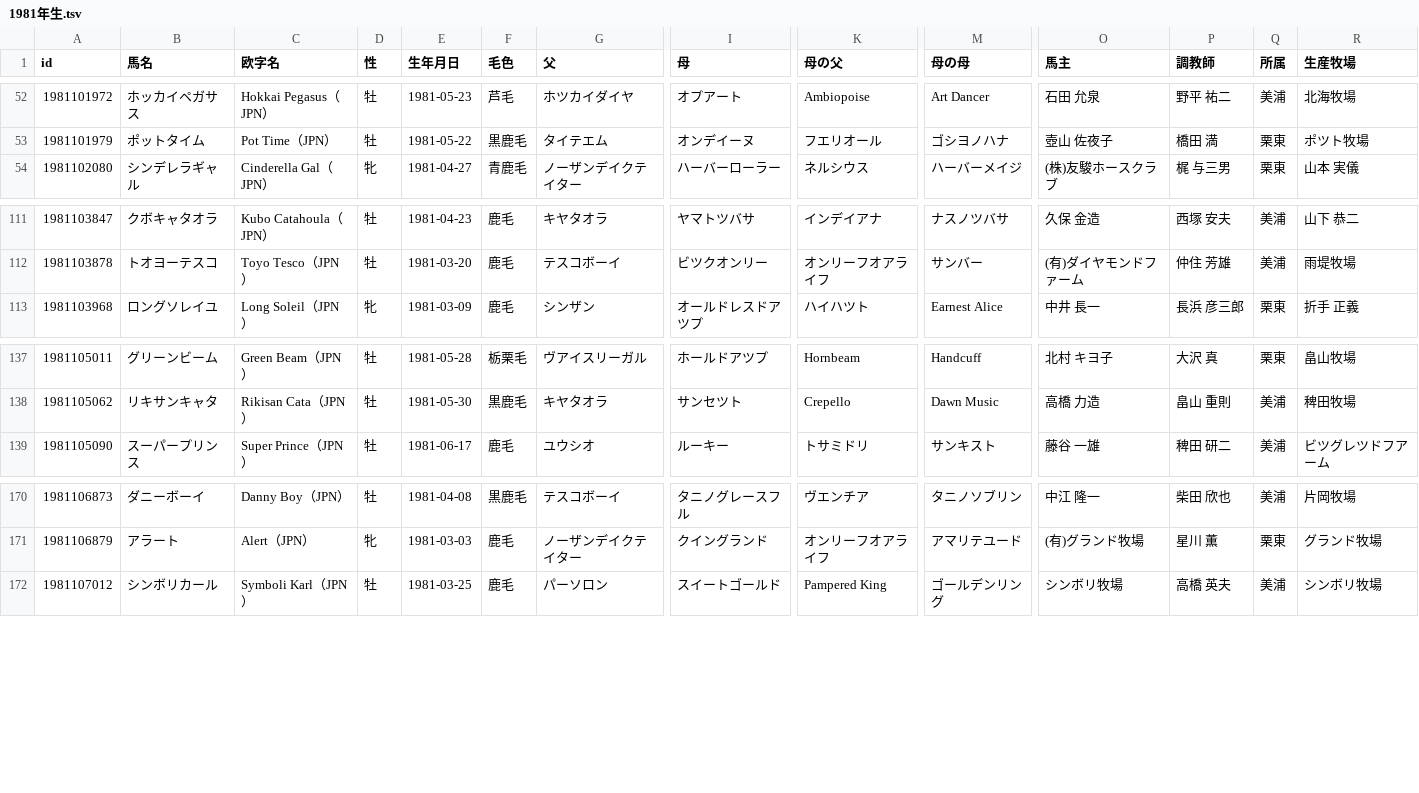
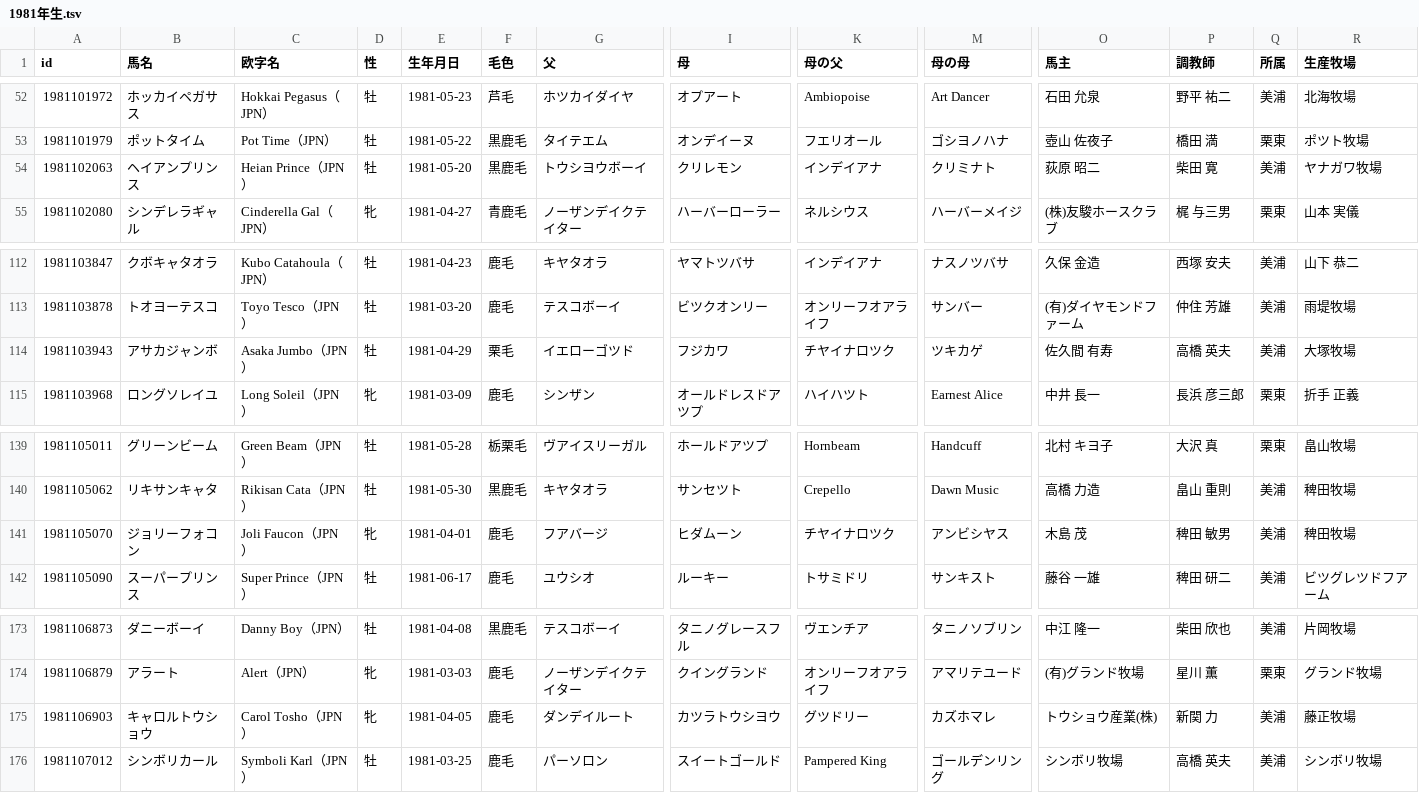
Before and after one commit to kotabish11-debug/KEIBA, a TSV file: 馬情報/馬DB/競走馬/1981年生.tsv, drawn as a sheet; only a part is shown, gaps mark what is left out; rows hold the shown columns only; the diff names each change by its address in the sheet, - before the commit and + after, or states it on an @@ line.

```diff
--- a/馬情報/馬DB/競走馬/1981年生.tsv
+++ b/馬情報/馬DB/競走馬/1981年生.tsv
+row 54: 1981102063 | ヘイアンプリンス | Heian Prince（JPN） | 牡 | 1981-05-20 | 黒鹿毛 | トウシヨウボーイ | クリレモン | インデイアナ | クリミナト | 荻原 昭二 | 柴田 寛 | 美浦 | ヤナガワ牧場
+row 114: 1981103943 | アサカジャンボ | Asaka Jumbo（JPN） | 牡 | 1981-04-29 | 栗毛 | イエローゴツド | フジカワ | チヤイナロツク | ツキカゲ | 佐久間 有寿 | 高橋 英夫 | 美浦 | 大塚牧場
+row 141: 1981105070 | ジョリーフォコン | Joli Faucon（JPN） | 牝 | 1981-04-01 | 鹿毛 | フアバージ | ヒダムーン | チヤイナロツク | アンビシヤス | 木島 茂 | 稗田 敏男 | 美浦 | 稗田牧場
+row 175: 1981106903 | キャロルトウショウ | Carol Tosho（JPN） | 牝 | 1981-04-05 | 鹿毛 | ダンデイルート | カツラトウシヨウ | グツドリー | カズホマレ | トウショウ産業(株) | 新関 力 | 美浦 | 藤正牧場
```
Also changed, not shown: 馬情報/馬DB/種牡馬.tsv, 馬情報/馬DB/競走馬/1980年生.tsv, 41 other files.
